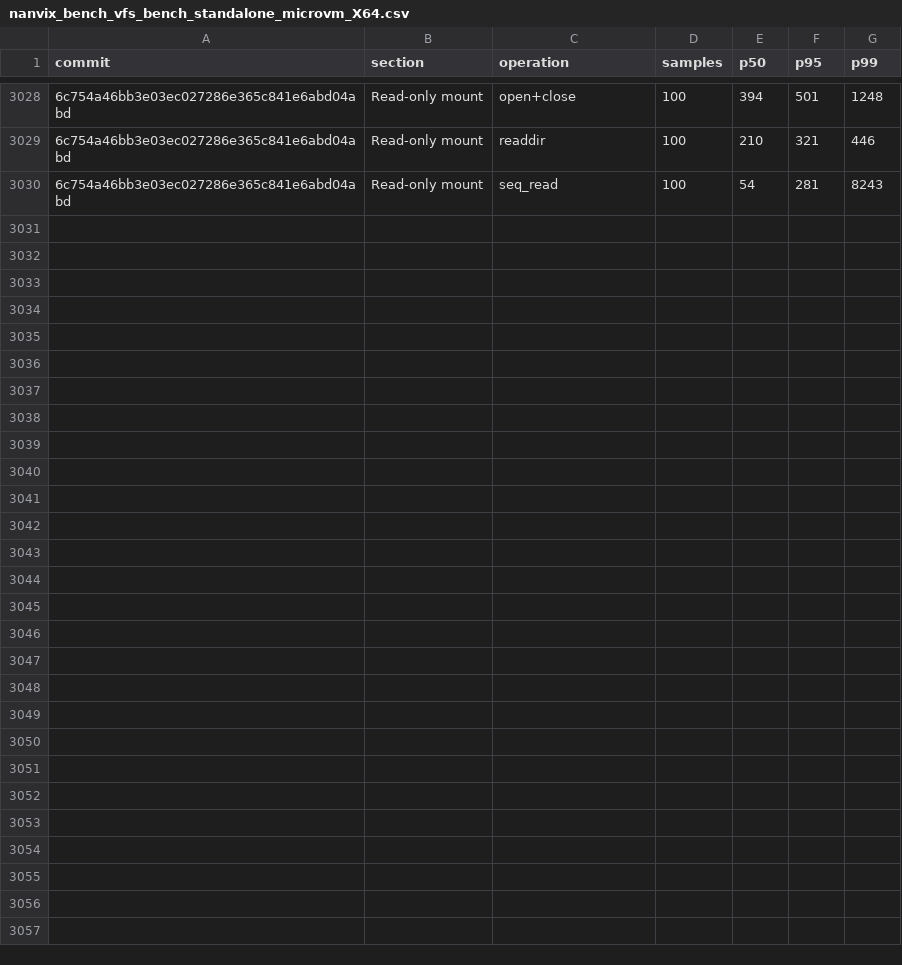
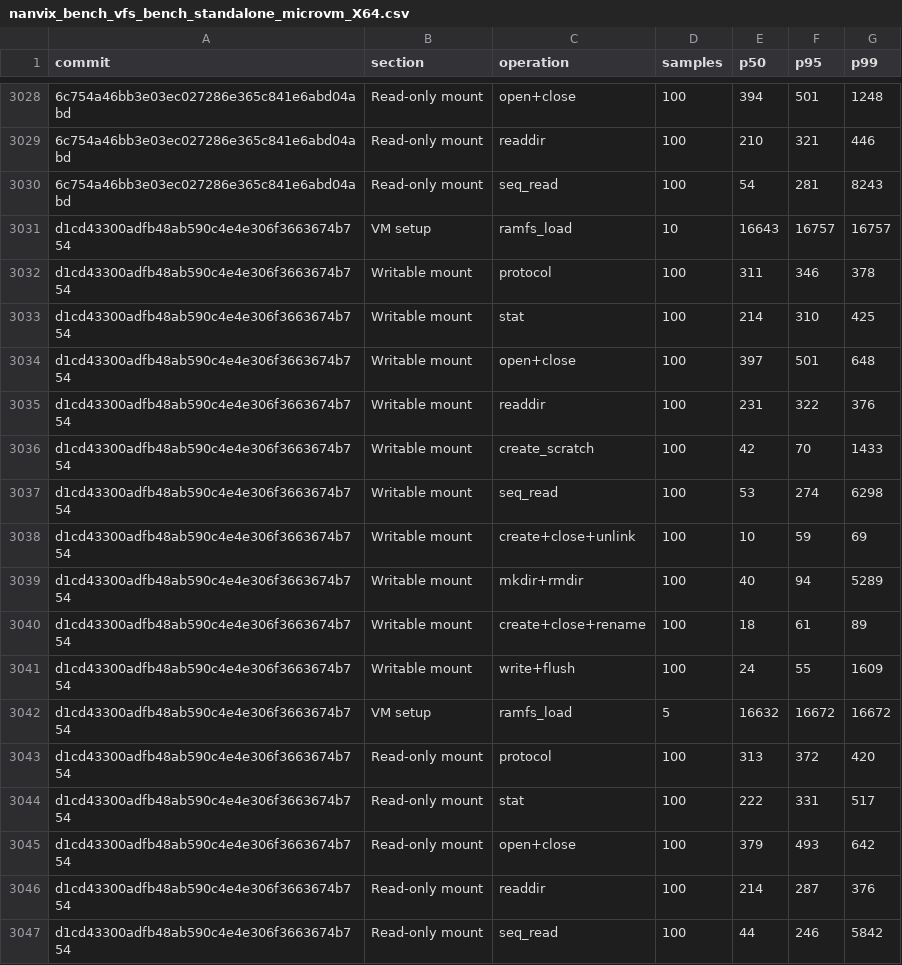
Before and after one commit to nanvix/nanvix, a CSV file: www/bench/data/windows-baremetal/nanvix_bench_vfs_bench_standalone_microvm_X64.csv, drawn as a sheet; only a part is shown, gaps mark what is left out; the diff names each change by its address in the sheet, - before the commit and + after, or states it on an @@ line.

```diff
--- a/www/bench/data/windows-baremetal/nanvix_bench_vfs_bench_standalone_microvm_X64.csv
+++ b/www/bench/data/windows-baremetal/nanvix_bench_vfs_bench_standalone_microvm_X64.csv
+row 3031: d1cd43300adfb48ab590c4e4e306f3663674b754 | VM setup | ramfs_load | 10 | 16643 | 16757 | 16757
+row 3032: d1cd43300adfb48ab590c4e4e306f3663674b754 | Writable mount | protocol | 100 | 311 | 346 | 378
+row 3033: d1cd43300adfb48ab590c4e4e306f3663674b754 | Writable mount | stat | 100 | 214 | 310 | 425
+row 3034: d1cd43300adfb48ab590c4e4e306f3663674b754 | Writable mount | open+close | 100 | 397 | 501 | 648
+row 3035: d1cd43300adfb48ab590c4e4e306f3663674b754 | Writable mount | readdir | 100 | 231 | 322 | 376
+row 3036: d1cd43300adfb48ab590c4e4e306f3663674b754 | Writable mount | create_scratch | 100 | 42 | 70 | 1433
+row 3037: d1cd43300adfb48ab590c4e4e306f3663674b754 | Writable mount | seq_read | 100 | 53 | 274 | 6298
+row 3038: d1cd43300adfb48ab590c4e4e306f3663674b754 | Writable mount | create+close+unlink | 100 | 10 | 59 | 69
+row 3039: d1cd43300adfb48ab590c4e4e306f3663674b754 | Writable mount | mkdir+rmdir | 100 | 40 | 94 | 5289
+row 3040: d1cd43300adfb48ab590c4e4e306f3663674b754 | Writable mount | create+close+rename | 100 | 18 | 61 | 89
+row 3041: d1cd43300adfb48ab590c4e4e306f3663674b754 | Writable mount | write+flush | 100 | 24 | 55 | 1609
+row 3042: d1cd43300adfb48ab590c4e4e306f3663674b754 | VM setup | ramfs_load | 5 | 16632 | 16672 | 16672
+row 3043: d1cd43300adfb48ab590c4e4e306f3663674b754 | Read-only mount | protocol | 100 | 313 | 372 | 420
+row 3044: d1cd43300adfb48ab590c4e4e306f3663674b754 | Read-only mount | stat | 100 | 222 | 331 | 517
+row 3045: d1cd43300adfb48ab590c4e4e306f3663674b754 | Read-only mount | open+close | 100 | 379 | 493 | 642
+row 3046: d1cd43300adfb48ab590c4e4e306f3663674b754 | Read-only mount | readdir | 100 | 214 | 287 | 376
+row 3047: d1cd43300adfb48ab590c4e4e306f3663674b754 | Read-only mount | seq_read | 100 | 44 | 246 | 5842
```
Also changed, not shown: www/bench/data/windows-baremetal/nanvix_bench_cold_start_standalone_microvm_X64.csv, www/bench/data/windows-baremetal/nanvix_bench_snapshot_restore_standalone_microvm_X64.csv, 5 other files.
